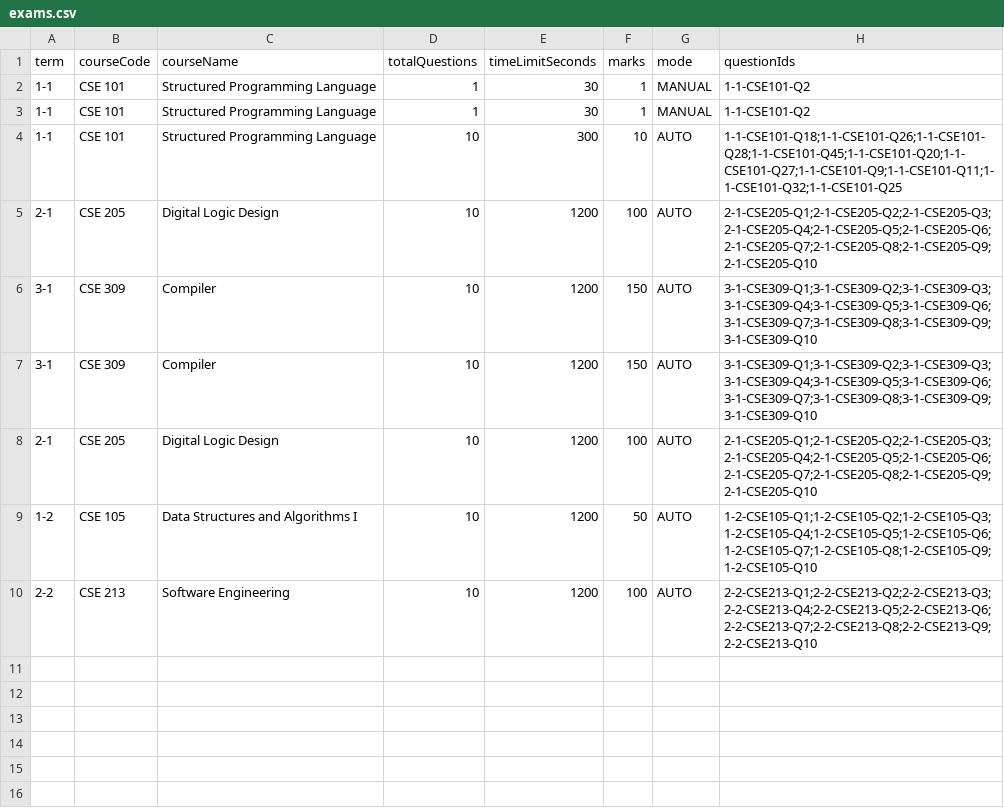
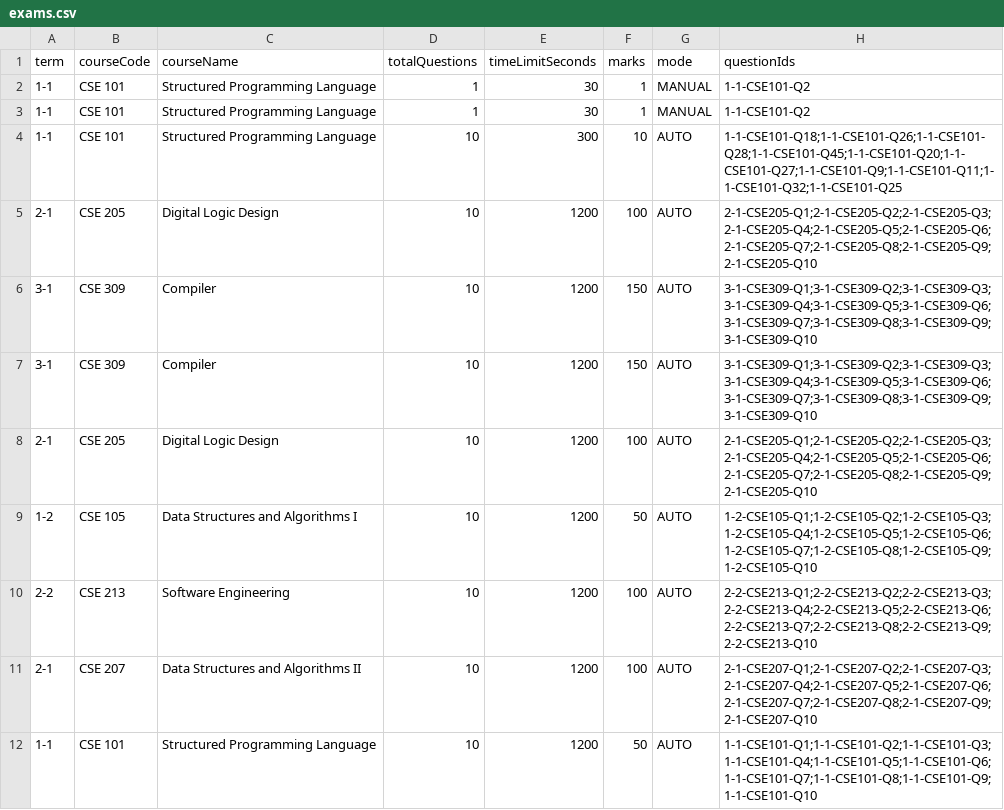
Before and after one commit to Atanu9516/javafx-Project, a CSV file: ONLINEMCQEXAM/src/main/resources/exams.csv, drawn as a sheet.

```diff
--- a/ONLINEMCQEXAM/src/main/resources/exams.csv
+++ b/ONLINEMCQEXAM/src/main/resources/exams.csv
@@ -10 +10,3 @@ term,courseCode,courseName,totalQuestions,timeLimitSeconds,marks,mode,questionId
 2-2,CSE 213,Software Engineering,10,1200,100,AUTO,2-2-CSE213-Q1;2-2-CSE213-Q2;2-2-CSE213-Q3;2-2-CSE213-Q4;2-2-CSE213-Q5;2-2-CSE213-Q6;2-2-CSE213-Q7;2-2-CSE213-Q8;2-2-CSE213-Q9;2-2-CSE213-Q10
+2-1,CSE 207,Data Structures and Algorithms II,10,1200,100,AUTO,2-1-CSE207-Q1;2-1-CSE207-Q2;2-1-CSE207-Q3;2-1-CSE207-Q4;2-1-CSE207-Q5;2-1-CSE207-Q6;2-1-CSE207-Q7;2-1-CSE207-Q8;2-1-CSE207-Q9;2-1-CSE207-Q10
+1-1,CSE 101,Structured Programming Language,10,1200,50,AUTO,1-1-CSE101-Q1;1-1-CSE101-Q2;1-1-CSE101-Q3;1-1-CSE101-Q4;1-1-CSE101-Q5;1-1-CSE101-Q6;1-1-CSE101-Q7;1-1-CSE101-Q8;1-1-CSE101-Q9;1-1-CSE101-Q10
```
Also changed, not shown: ONLINEMCQEXAM/schedule.csv, ONLINEMCQEXAM/src/main/resources/com/example/onlinemcqexam/questions.csv, 5 other files.
